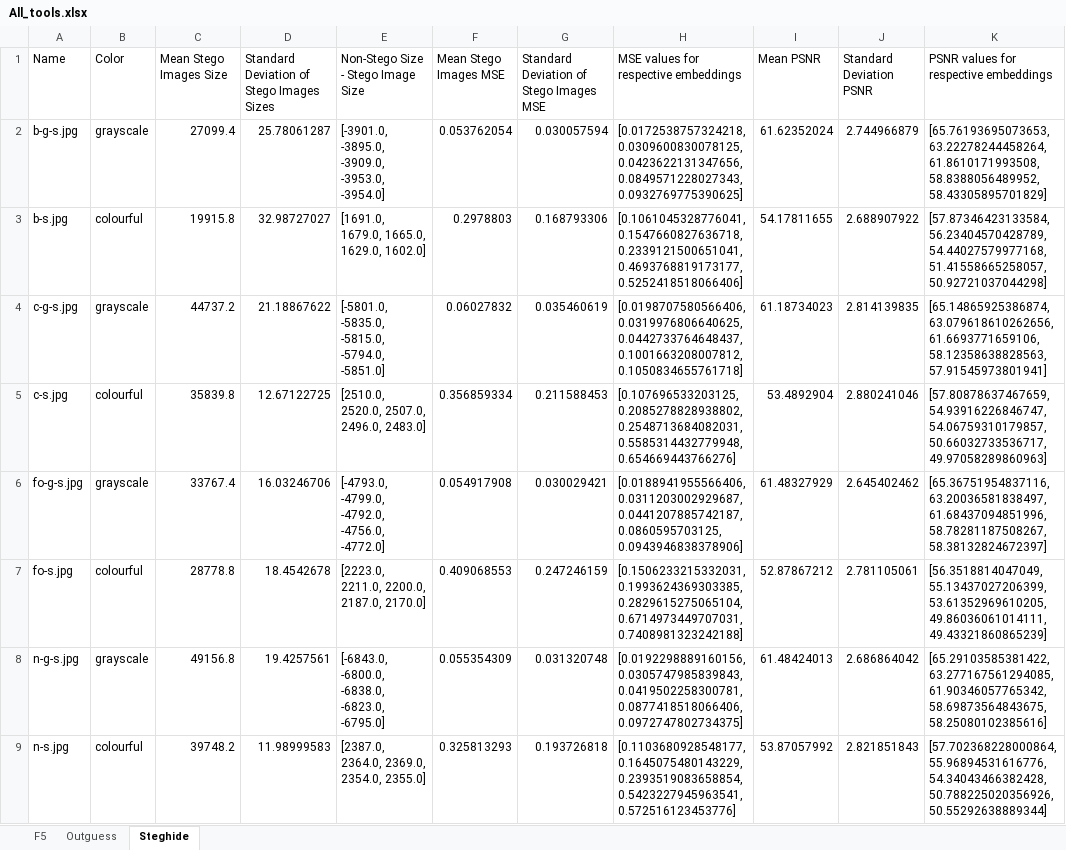
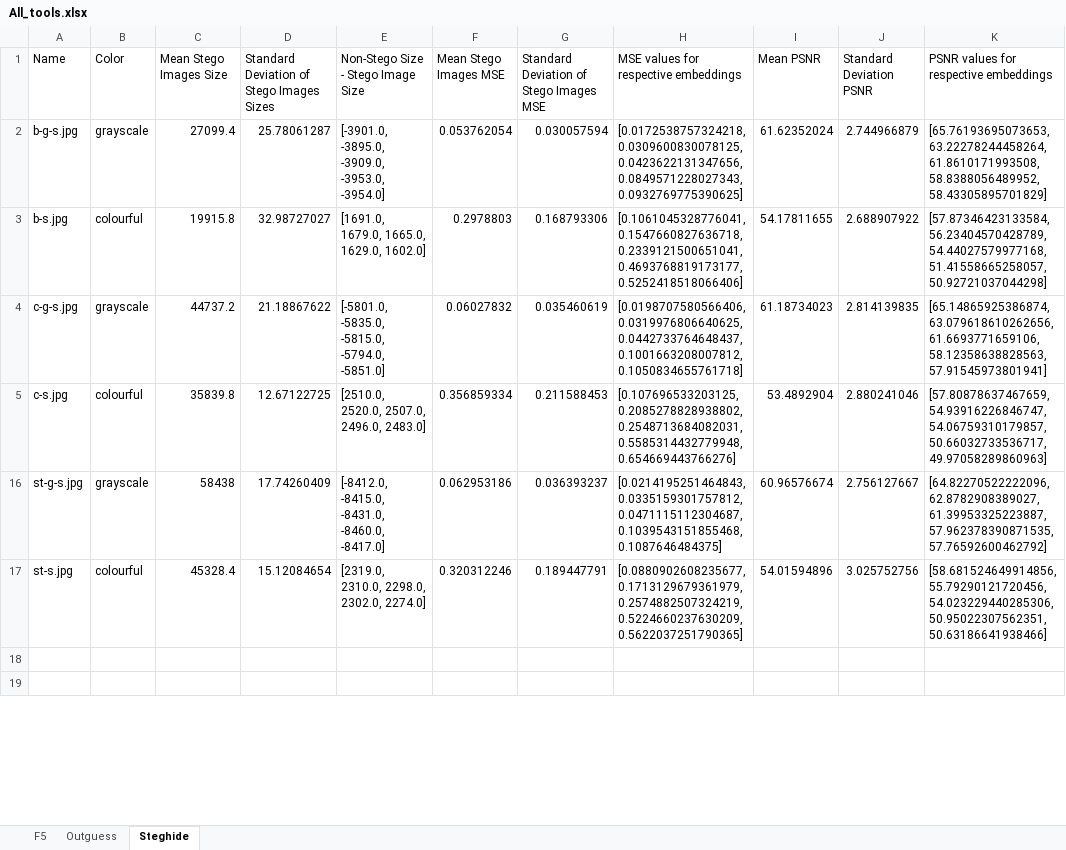
Before and after one commit to KMichaylov/Steganography-and-steganalysis-M12-resources, an Excel workbook: results/RQ3_data_per_tool/All_tools.xlsx, sheet Steghide, drawn as a sheet; only a part is shown; the shorter side is filled out with more unchanged rows; values as stored, in another font and other column widths than the file's, no borders; table styles not drawn; the diff covers the shown part only; the diff names each change by its address in the sheet, - before the commit and + after, or states it on an @@ line.

```diff
--- a/results/RQ3_data_per_tool/All_tools.xlsx (sheet Steghide)
+++ b/results/RQ3_data_per_tool/All_tools.xlsx (sheet Steghide)
@@ row 6 hidden: fo-g-s.jpg | grayscale | 33767.4 | 16.03246706 | [-4793.0, -4799.0, -4792.0, -4756.0, -4772.0] | 0.054917908 | 0.030029421 | [0.0188941955566406, 0.0311203002929687, 0.0441207885742187, 0.0860595703125, 0.0943946838378906] | 61.48327929 | 2.645402462 | [65.36751954837116, 63.20036581838497, 61.68437094851996, 58.78281187508267, 58.38132824672397] @@
@@ row 7 hidden: fo-s.jpg | colourful | 28778.8 | 18.4542678 | [2223.0, 2211.0, 2200.0, 2187.0, 2170.0] | 0.409068553 | 0.247246159 | [0.1506233215332031, 0.1993624369303385, 0.2829615275065104, 0.6714973449707031, 0.7408981323242188] | 52.87867212 | 2.781105061 | [56.3518814047049, 55.13437027206399, 53.61352969610205, 49.86036061014111, 49.43321860865239] @@
@@ row 8 hidden: n-g-s.jpg | grayscale | 49156.8 | 19.4257561 | [-6843.0, -6800.0, -6838.0, -6823.0, -6795.0] | 0.055354309 | 0.031320748 | [0.0192298889160156, 0.0305747985839843, 0.0419502258300781, 0.0877418518066406, 0.0972747802734375] | 61.48424013 | 2.686864042 | [65.29103585381422, 63.277167561294085, 61.90346057765342, 58.69873564843675, 58.25080102385616] @@
@@ row 9 hidden: n-s.jpg | colourful | 39748.2 | 11.98999583 | [2387.0, 2364.0, 2369.0, 2354.0, 2355.0] | 0.325813293 | 0.193726818 | [0.1103680928548177, 0.1645075480143229, 0.2393519083658854, 0.5423227945963541, 0.572516123453776] | 53.87057992 | 2.821851843 | [57.702368228000864, 55.96894531616776, 54.34043466382428, 50.788225020356926, 50.55292638889344] @@
```
Also changed, not shown: 6 hidden or unhidden rows and 6 edited cells elsewhere in this sheet, sheet F5, sheet Outguess, results/RQ3_data_per_tool/F5.xlsx, results/RQ3_data_per_tool/Outguess.xlsx, 42 other files.
